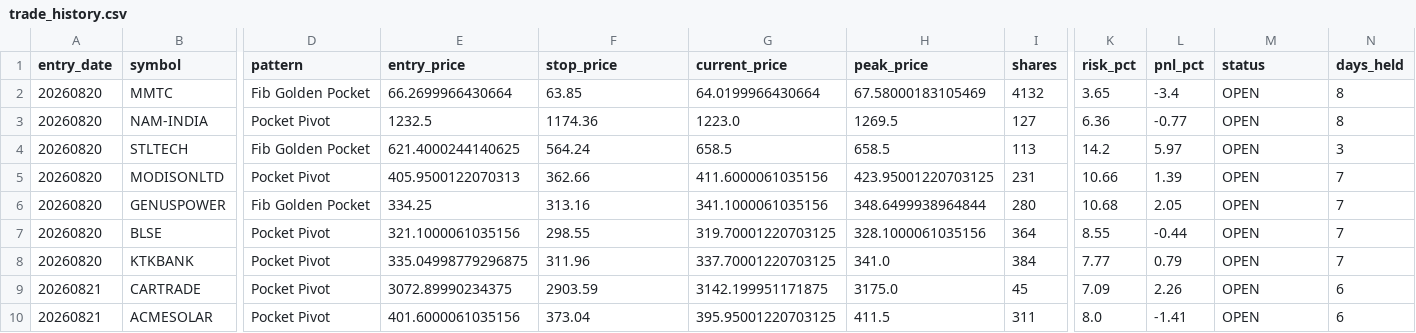
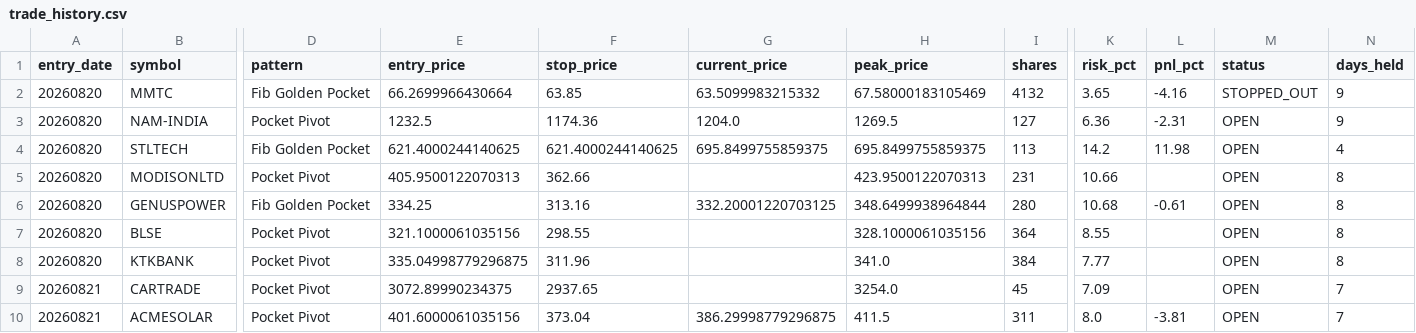
Before and after one commit to rajeshrocks4-ui/NSE-ALPHA-ENGINE, a CSV file: performance/trade_history.csv, drawn as a sheet; only a part is shown, gaps mark what is left out; the diff covers the shown part only; the diff names each change by its address in the sheet, - before the commit and + after, or states it on an @@ line.

```diff
--- a/performance/trade_history.csv
+++ b/performance/trade_history.csv
-G2 (current_price): 64.0199966430664
+G2 (current_price): 63.5099983215332
-L2 (pnl_pct): -3.4
+L2 (pnl_pct): -4.16
-M2 (status): OPEN
+M2 (status): STOPPED_OUT
-N2:N3 (days_held): 8
+N2:N3 (days_held): 9
-G3 (current_price): 1223.0
+G3 (current_price): 1204.0
-L3 (pnl_pct): -0.77
+L3 (pnl_pct): -2.31
-F4 (stop_price): 564.24
+F4 (stop_price): 621.4000244140625
-G4 (current_price): 658.5
+G4 (current_price): 695.8499755859375
-H4 (peak_price): 658.5
+H4 (peak_price): 695.8499755859375
-L4 (pnl_pct): 5.97
+L4 (pnl_pct): 11.98
-N4 (days_held): 3
+N4 (days_held): 4
-G5 (current_price): 411.6000061035156
+G5 (current_price): (empty)
-H5 (peak_price): 423.95001220703125
+H5 (peak_price): 423.9500122070313
-L5 (pnl_pct): 1.39
+L5 (pnl_pct): (empty)
-N5:N8 (days_held): 7
+N5:N8 (days_held): 8
-G6 (current_price): 341.1000061035156
+G6 (current_price): 332.20001220703125
-L6 (pnl_pct): 2.05
+L6 (pnl_pct): -0.61
-G7 (current_price): 319.70001220703125
+G7 (current_price): (empty)
-L7 (pnl_pct): -0.44
+L7 (pnl_pct): (empty)
-G8 (current_price): 337.70001220703125
+G8 (current_price): (empty)
-L8 (pnl_pct): 0.79
+L8 (pnl_pct): (empty)
-F9 (stop_price): 2903.59
+F9 (stop_price): 2937.65
-G9 (current_price): 3142.199951171875
+G9 (current_price): (empty)
-H9 (peak_price): 3175.0
+H9 (peak_price): 3254.0
-L9 (pnl_pct): 2.26
+L9 (pnl_pct): (empty)
-N9:N10 (days_held): 6
+N9:N10 (days_held): 7
-G10 (current_price): 395.95001220703125
+G10 (current_price): 386.29998779296875
-L10 (pnl_pct): -1.41
+L10 (pnl_pct): -3.81
```
Also changed, not shown: 5 added rows and 77 edited cells elsewhere in this file, 2 other files.
